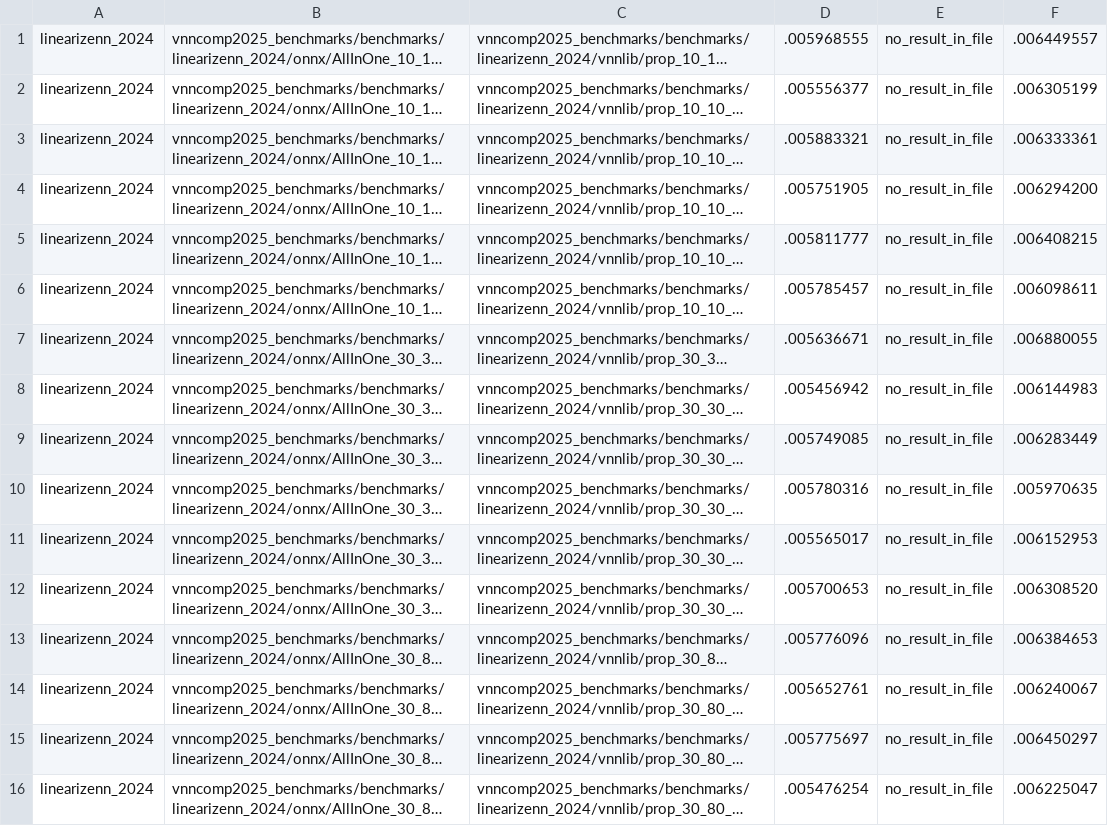
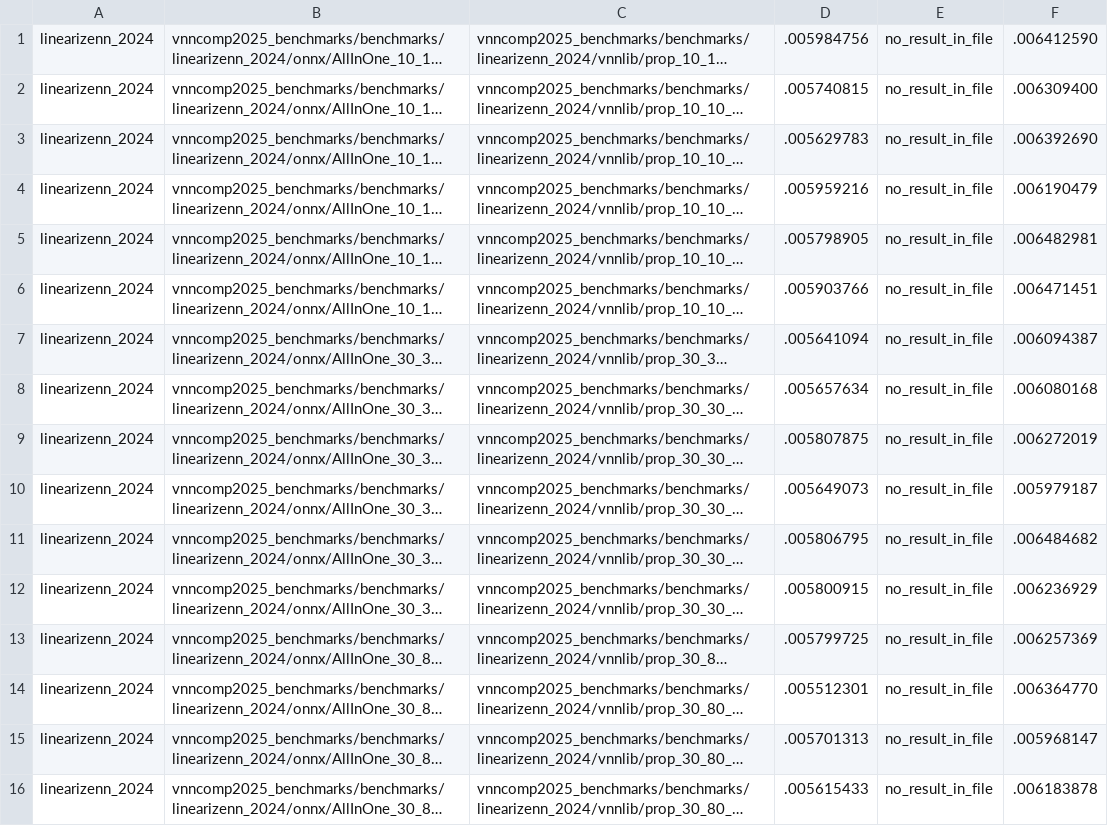
Before and after one commit to VNN-COMP/vnncomp2025_results, a CSV file: rover/2025_linearizenn_2024/results.csv, drawn as a sheet; only a part is shown; long unchanged cells end in …; the diff covers the shown part only; the diff names each change by its address in the sheet, - before the commit and + after, or states it on an @@ line.

Commit message:
Added results for rover on 2025_linearizenn_2024

```diff
--- a/rover/2025_linearizenn_2024/results.csv
+++ b/rover/2025_linearizenn_2024/results.csv
-D1: .005968555
+D1: .005984756
-F1: .006449557
+F1: .006412590
-D2: .005556377
+D2: .005740815
-F2: .006305199
+F2: .006309400
-D3: .005883321
+D3: .005629783
-F3: .006333361
+F3: .006392690
-D4: .005751905
+D4: .005959216
-F4: .006294200
+F4: .006190479
-D5: .005811777
+D5: .005798905
-F5: .006408215
+F5: .006482981
-D6: .005785457
+D6: .005903766
-F6: .006098611
+F6: .006471451
-D7: .005636671
+D7: .005641094
-F7: .006880055
+F7: .006094387
-D8: .005456942
+D8: .005657634
-F8: .006144983
+F8: .006080168
-D9: .005749085
+D9: .005807875
-F9: .006283449
+F9: .006272019
-D10: .005780316
+D10: .005649073
-F10: .005970635
+F10: .005979187
-D11: .005565017
+D11: .005806795
-F11: .006152953
+F11: .006484682
-D12: .005700653
+D12: .005800915
-F12: .006308520
+F12: .006236929
-D13: .005776096
+D13: .005799725
-F13: .006384653
+F13: .006257369
-D14: .005652761
+D14: .005512301
-F14: .006240067
+F14: .006364770
-D15: .005775697
+D15: .005701313
-F15: .006450297
+F15: .005968147
-D16: .005476254
+D16: .005615433
-F16: .006225047
+F16: .006183878
```
Also changed, not shown: 90 edited cells elsewhere in this file, rover/results.csv.
